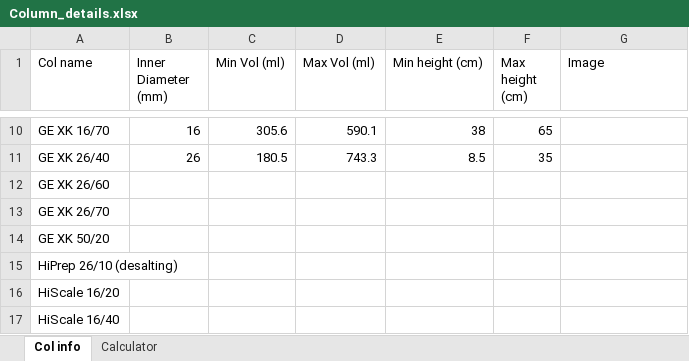
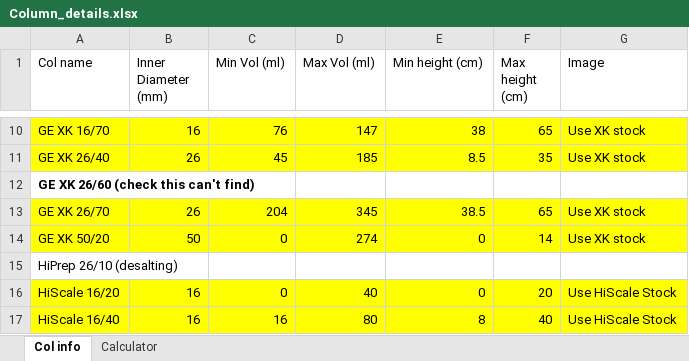
Before and after one commit to Riyaz-Maderbocus/chrom-column-selector, an Excel workbook: reading/Column_details.xlsx, sheet Col info, drawn as a sheet; only a part is shown, gaps mark what is left out; values as stored, in another font and other column widths than the file's, no borders; the diff covers the shown part only; the diff names each change by its address in the sheet, - before the commit and + after, or states it on an @@ line.

```diff
--- a/reading/Column_details.xlsx (sheet Col info)
+++ b/reading/Column_details.xlsx (sheet Col info)
-A10:G11 fill: none
+A10:G11 fill: #FFFF00
-C10 (Min Vol (ml)): 305.6
+C10 (Min Vol (ml)): 76
-D10 (Max Vol (ml)): 590.1
+D10 (Max Vol (ml)): 147
-G10:G11 (Image): (empty)
+G10:G11 (Image): Use XK stock
-C11 (Min Vol (ml)): 180.5
+C11 (Min Vol (ml)): 45
-D11 (Max Vol (ml)): 743.3
+D11 (Max Vol (ml)): 185
-A12 (Col name): GE XK 26/60
+A12 (Col name): GE XK 26/60 (check this can't find)
-A12 bold: off
+A12 bold: on
-A13:G14 fill: none
+A13:G14 fill: #FFFF00
-B13 (Inner Diameter (mm)): (empty)
+B13 (Inner Diameter (mm)): 26
-C13 (Min Vol (ml)): (empty)
+C13 (Min Vol (ml)): 204
-D13 (Max Vol (ml)): (empty)
+D13 (Max Vol (ml)): 345
-E13 (Min height (cm)): (empty)
+E13 (Min height (cm)): 38.5
-F13 (Max height (cm)): (empty)
+F13 (Max height (cm)): 65
-G13:G14 (Image): (empty)
+G13:G14 (Image): Use XK stock
-B14 (Inner Diameter (mm)): (empty)
+B14 (Inner Diameter (mm)): 50
-C14 (Min Vol (ml)): (empty)
+C14 (Min Vol (ml)): 0
-D14 (Max Vol (ml)): (empty)
+D14 (Max Vol (ml)): 274
-E14 (Min height (cm)): (empty)
+E14 (Min height (cm)): 0
-F14 (Max height (cm)): (empty)
+F14 (Max height (cm)): 14
-A16:G17 fill: none
+A16:G17 fill: #FFFF00
-B16:B17 (Inner Diameter (mm)): (empty)
+B16:B17 (Inner Diameter (mm)): 16
-C16 (Min Vol (ml)): (empty)
+C16 (Min Vol (ml)): 0
-D16 (Max Vol (ml)): (empty)
+D16 (Max Vol (ml)): 40
-E16 (Min height (cm)): (empty)
+E16 (Min height (cm)): 0
-F16 (Max height (cm)): (empty)
+F16 (Max height (cm)): 20
-G16:G17 (Image): (empty)
+G16:G17 (Image): Use HiScale Stock
-C17 (Min Vol (ml)): (empty)
+C17 (Min Vol (ml)): 16
-D17 (Max Vol (ml)): (empty)
+D17 (Max Vol (ml)): 80
-E17 (Min height (cm)): (empty)
+E17 (Min height (cm)): 8
-F17 (Max height (cm)): (empty)
+F17 (Max height (cm)): 40
```
Also changed, not shown: 58 edited cells and cell formats elsewhere in this sheet, sheet Calculator, 3 other files.
